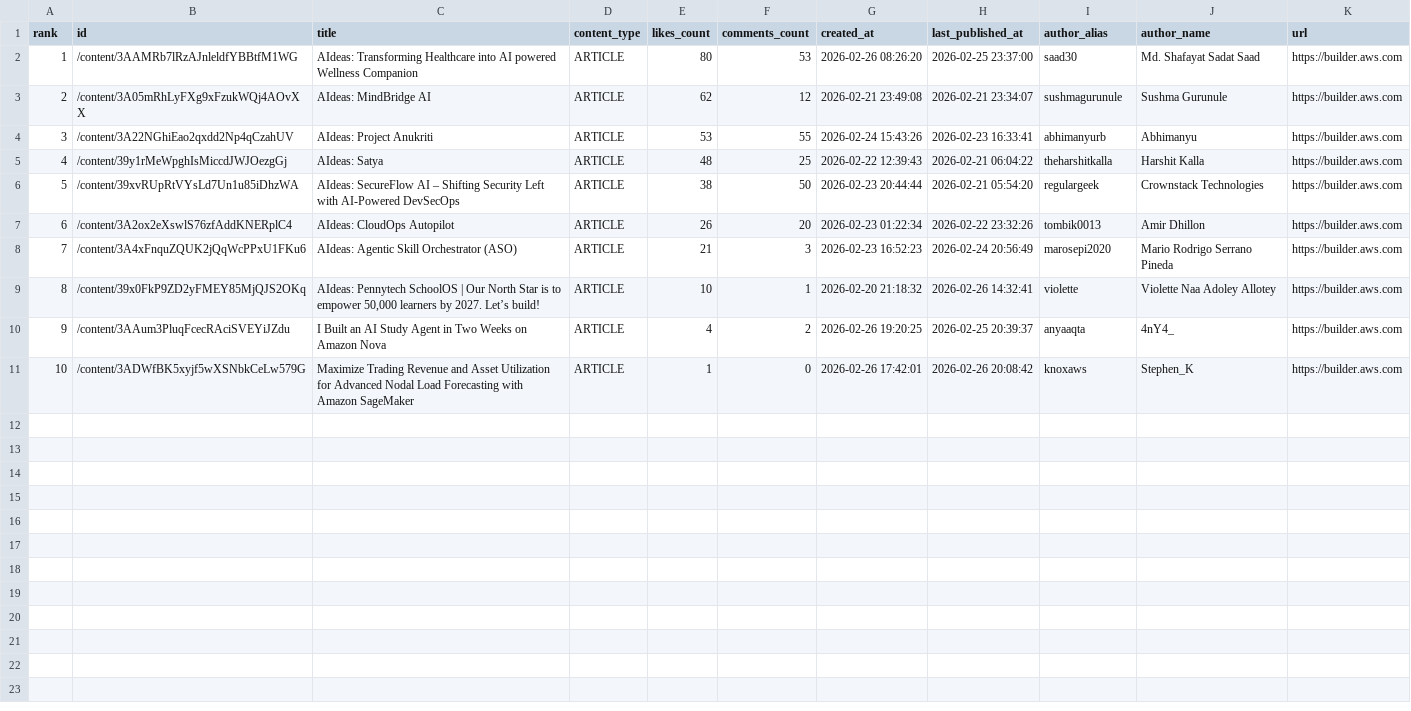
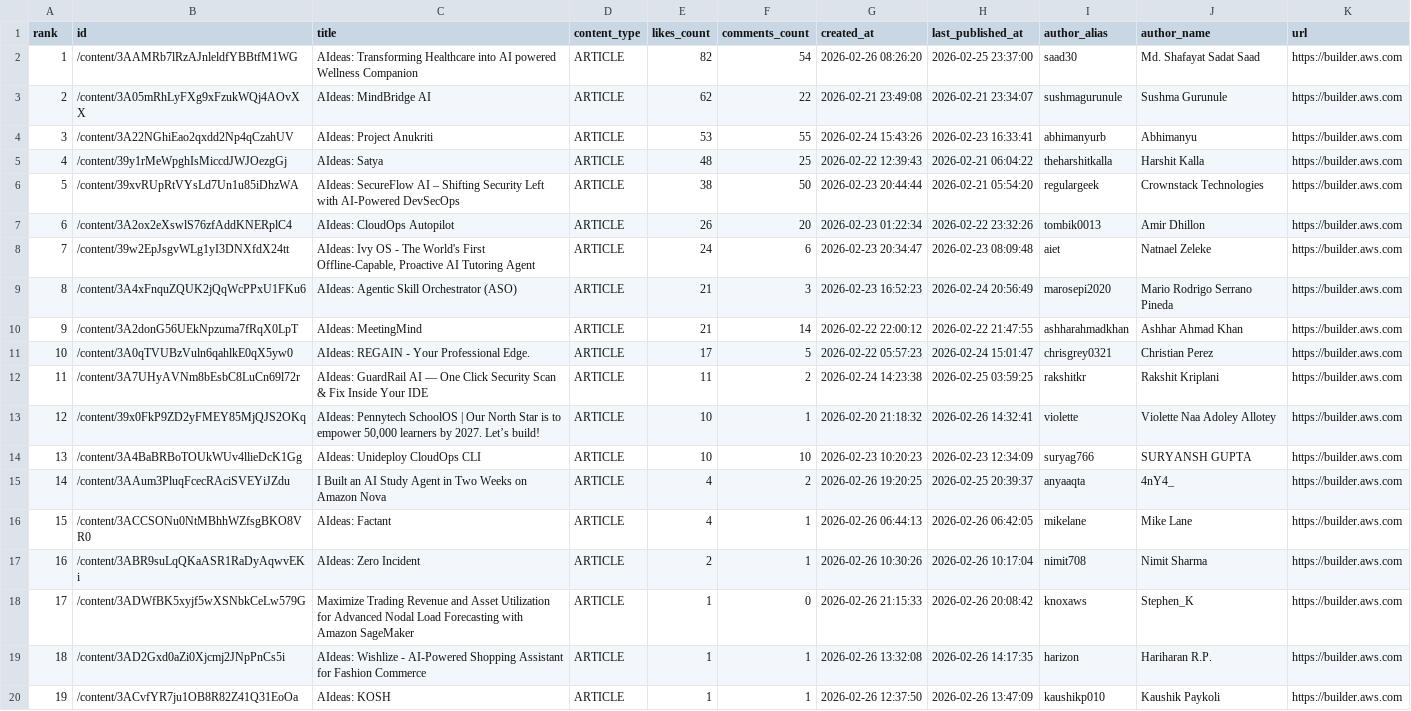
Before and after one commit to shafayatsaad/webscrap, a CSV file: aws_builder_likes.csv, drawn as a sheet; addresses are those after the commit; the diff names each change by its address in the sheet, - before the commit and + after, or states it on an @@ line.

```diff
--- a/aws_builder_likes.csv
+++ b/aws_builder_likes.csv
-E2 (likes_count): 80
+E2 (likes_count): 82
-F2 (comments_count): 53
+F2 (comments_count): 54
-F3 (comments_count): 12
+F3 (comments_count): 22
+row 8: 7 | /content/39w2EpJsgvWLg1yI3DNXfdX24tt | AIdeas: Ivy OS - The World's First Offline-Capable, Proactive AI Tutoring Agent | ARTICLE | 24 | 6 | 2026-02-23 20:34:47 | 2026-02-23 08:09:48 | aiet | Natnael Zeleke | https://builder.aws.com
@@ column A (rank) renumbered between rows 9 and 18 @@
+row 10: 9 | /content/3A2donG56UEkNpzuma7fRqX0LpT | AIdeas: MeetingMind | ARTICLE | 21 | 14 | 2026-02-22 22:00:12 | 2026-02-22 21:47:55 | ashharahmadkhan | Ashhar Ahmad Khan | https://builder.aws.com
+row 11: 10 | /content/3A0qTVUBzVuln6qahlkE0qX5yw0 | AIdeas: REGAIN - Your Professional Edge. | ARTICLE | 17 | 5 | 2026-02-22 05:57:23 | 2026-02-24 15:01:47 | chrisgrey0321 | Christian Perez | https://builder.aws.com
+row 12: 11 | /content/3A7UHyAVNm8bEsbC8LuCn69l72r | AIdeas: GuardRail AI — One Click Security Scan & Fix Inside Your IDE | ARTICLE | 11 | 2 | 2026-02-24 14:23:38 | 2026-02-25 03:59:25 | rakshitkr | Rakshit Kriplani | https://builder.aws.com
+row 14: 13 | /content/3A4BaBRBoTOUkWUv4llieDcK1Gg | AIdeas: Unideploy CloudOps CLI | ARTICLE | 10 | 10 | 2026-02-23 10:20:23 | 2026-02-23 12:34:09 | suryag766 | SURYANSH GUPTA | https://builder.aws.com
+row 16: 15 | /content/3ACCSONu0NtMBhhWZfsgBKO8VR0 | AIdeas: Factant | ARTICLE | 4 | 1 | 2026-02-26 06:44:13 | 2026-02-26 06:42:05 | mikelane | Mike Lane | https://builder.aws.com
+row 17: 16 | /content/3ABR9suLqQKaASR1RaDyAqwvEKi | AIdeas: Zero Incident | ARTICLE | 2 | 1 | 2026-02-26 10:30:26 | 2026-02-26 10:17:04 | nimit708 | Nimit Sharma | https://builder.aws.com
-G18 (created_at): 2026-02-26 17:42:01
+G18 (created_at): 2026-02-26 21:15:33
+row 19: 18 | /content/3AD2Gxd0aZi0Xjcmj2JNpPnCs5i | AIdeas: Wishlize - AI-Powered Shopping Assistant for Fashion Commerce | ARTICLE | 1 | 1 | 2026-02-26 13:32:08 | 2026-02-26 14:17:35 | harizon | Hariharan R.P. | https://builder.aws.com
+row 20: 19 | /content/3ACvfYR7ju1OB8R82Z41Q31EoOa | AIdeas: KOSH | ARTICLE | 1 | 1 | 2026-02-26 12:37:50 | 2026-02-26 13:47:09 | kaushikp010 | Kaushik Paykoli | https://builder.aws.com
```
Also changed, not shown: 2 other files.
